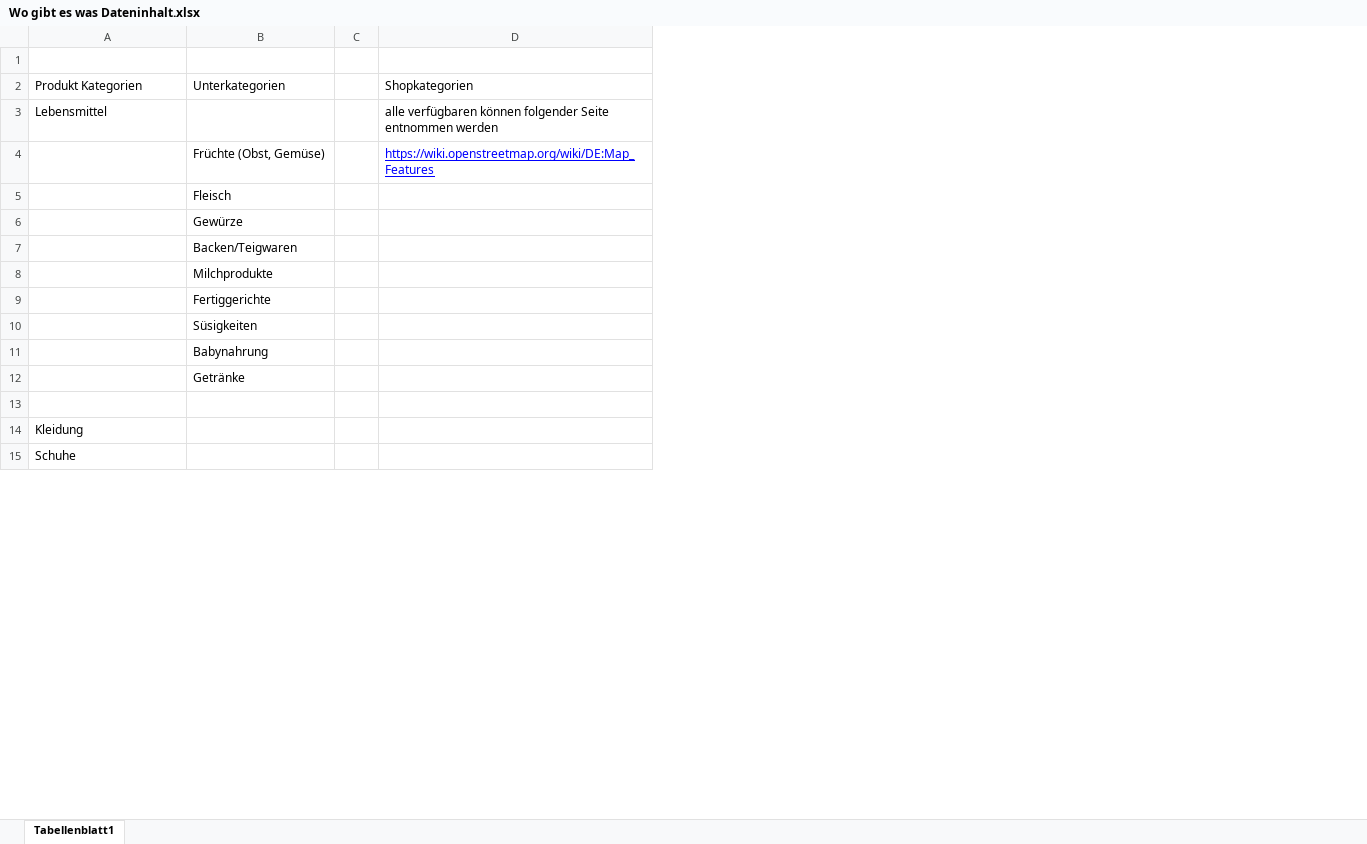
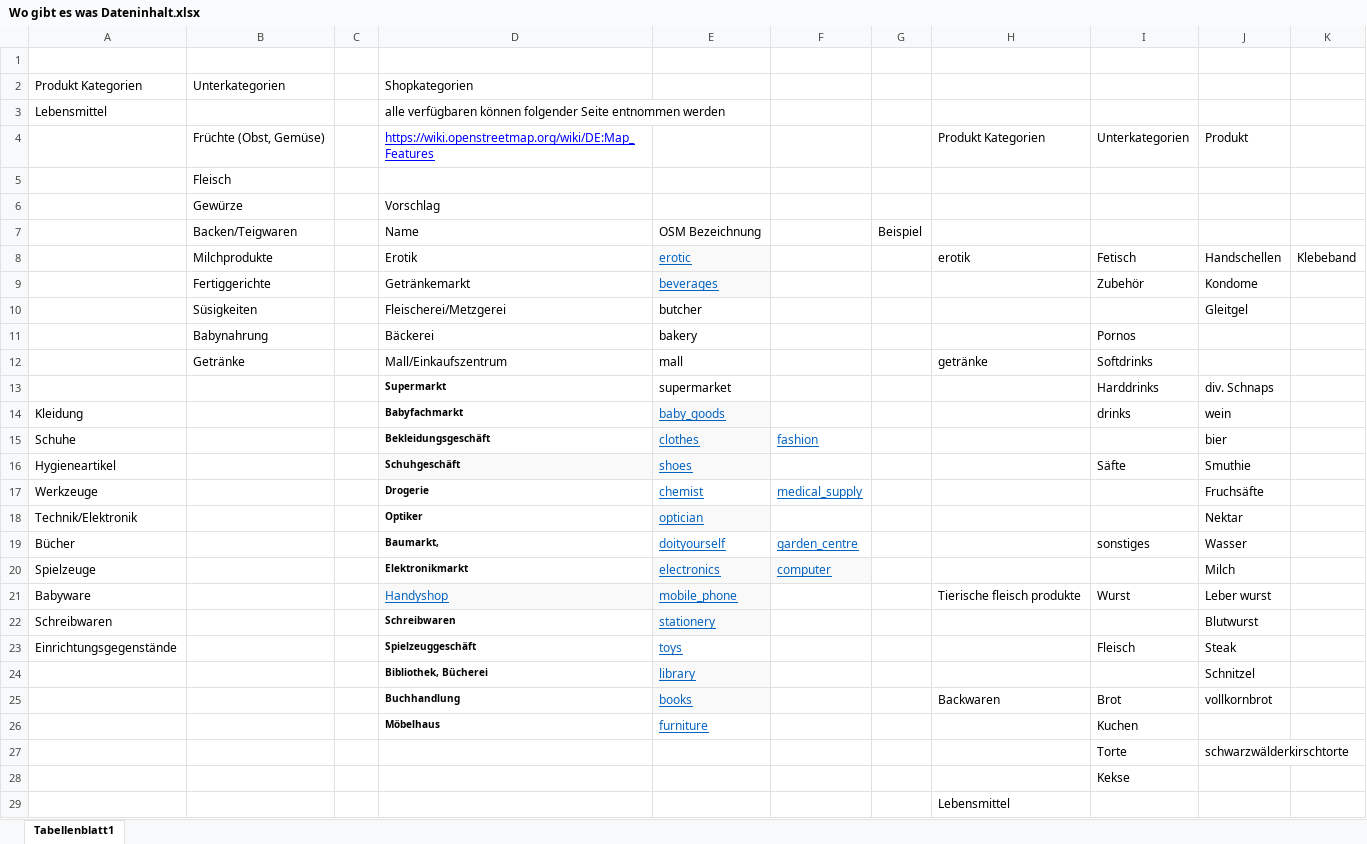
Before and after one commit to RefugeesWelcomeApp/ApplicationDevelopment, an Excel workbook: Solution_Design/Story Board/Storys/RA-37 Wo gibt es Was Dateninhalt/Wo gibt es was Dateninhalt.xlsx, sheet Tabellenblatt1, drawn as a sheet; only a part is shown; values as stored, in another font and other column widths than the file's, no borders; charts and pictures not drawn; addresses are those after the commit; the diff covers the shown part only; the diff names each change by its address in the sheet, - before the commit and + after, or states it on an @@ line.

Commit message:
draft of Solution Ra-37

```diff
--- a/Solution_Design/Story Board/Storys/RA-37 Wo gibt es Was Dateninhalt/Wo gibt es was Dateninhalt.xlsx (sheet Tabellenblatt1)
+++ b/Solution_Design/Story Board/Storys/RA-37 Wo gibt es Was Dateninhalt/Wo gibt es was Dateninhalt.xlsx (sheet Tabellenblatt1)
+column E, rows 7-12: OSM Bezeichnung | erotic | beverages | butcher | bakery | mall
+column F, empty
+column G, row 7: Beispiel
+column H, rows 4-12: Produkt Kategorien |  |  |  | erotik |  |  |  | getränke; row 29: Lebensmittel
+column I, rows 4-12: Unterkategorien |  |  |  | Fetisch | Zubehör |  | Pornos | Softdrinks; rows 27-28: Torte | Kekse
+column J, rows 4-10: Produkt |  |  |  | Handschellen | Kondome | Gleitgel; row 27: schwarzwälderkirschtorte
+column K, row 8: Klebeband
-D6: (empty)
+D6: Vorschlag
-D7: (empty)
+D7: Name
-D8: (empty)
+D8: Erotik
-D9: (empty)
+D9: Getränkemarkt
-D10: (empty)
+D10: Fleischerei/Metzgerei
-D11: (empty)
+D11: Bäckerei
-D12: (empty)
+D12: Mall/Einkaufszentrum
+row 13:  |  |  | Supermarkt | supermarket |  |  |  | Harddrinks | div. Schnaps
+row 14: Kleidung |  |  | Babyfachmarkt | baby_goods |  |  |  | drinks | wein
+row 15: Schuhe |  |  | Bekleidungsgeschäft | clothes | fashion |  |  |  | bier
+row 16: Hygieneartikel |  |  | Schuhgeschäft | shoes |  |  |  | Säfte | Smuthie
+row 17: Werkzeuge |  |  | Drogerie | chemist | medical_supply |  |  |  | Fruchsäfte
+row 18: Technik/Elektronik |  |  | Optiker | optician |  |  |  |  | Nektar
+row 19: Bücher |  |  | Baumarkt, | doityourself | garden_centre |  |  | sonstiges | Wasser
+row 20: Spielzeuge |  |  | Elektronikmarkt | electronics | computer |  |  |  | Milch
+row 21: Babyware |  |  | Handyshop | mobile_phone |  |  | Tierische fleisch produkte | Wurst | Leber wurst
+row 22: Schreibwaren |  |  | Schreibwaren | stationery |  |  |  |  | Blutwurst
+row 23: Einrichtungsgegenstände |  |  | Spielzeuggeschäft | toys |  |  |  | Fleisch | Steak
+row 24:  |  |  | Bibliothek, Bücherei | library |  |  |  |  | Schnitzel
+row 25:  |  |  | Buchhandlung | books |  |  | Backwaren | Brot | vollkornbrot
+row 26:  |  |  | Möbelhaus | furniture |  |  |  | Kuchen
-row 27: (empty)
+row 27:  |  |  |  |  |  |  |  | Torte | schwarzwälderkirschtorte
-A28: Kleidung
+A28: (empty)
-A29: Schuhe
+A29: (empty)
```
Also changed, not shown: 84 added rows and 8 edited cells elsewhere in this sheet, charts or pictures.
